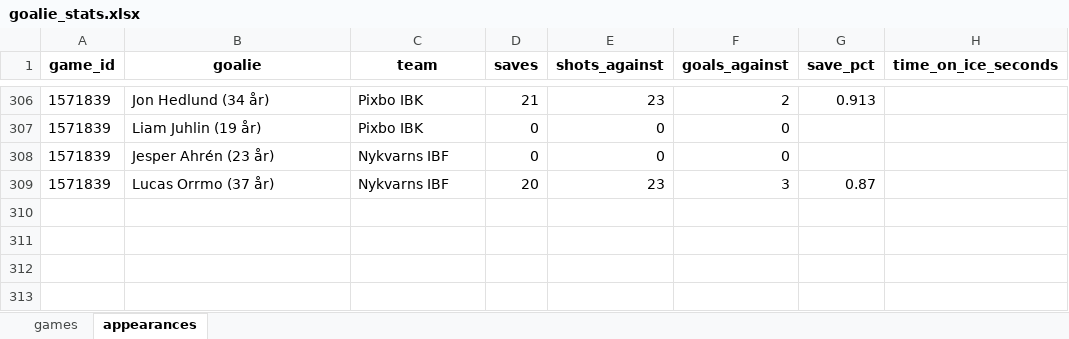
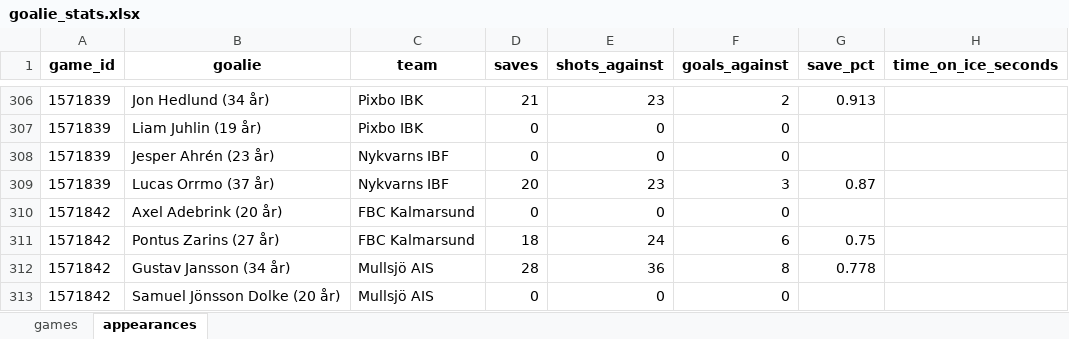
Before and after one commit to LukasKallstrom/innebandystatistik, an Excel workbook: goalie_stats.xlsx, sheet appearances, drawn as a sheet; only a part is shown, gaps mark what is left out; values as stored, in another font and other column widths than the file's, no borders; the diff names each change by its address in the sheet, - before the commit and + after, or states it on an @@ line.

```diff
--- a/goalie_stats.xlsx (sheet appearances)
+++ b/goalie_stats.xlsx (sheet appearances)
+row 310: 1571842 | Axel Adebrink (20 år) | FBC Kalmarsund | 0 | 0 | 0
+row 311: 1571842 | Pontus Zarins (27 år) | FBC Kalmarsund | 18 | 24 | 6 | 0.75
+row 312: 1571842 | Gustav Jansson (34 år) | Mullsjö AIS | 28 | 36 | 8 | 0.778
+row 313: 1571842 | Samuel Jönsson Dolke (20 år) | Mullsjö AIS | 0 | 0 | 0
```
Also changed, not shown: 3 other files.
